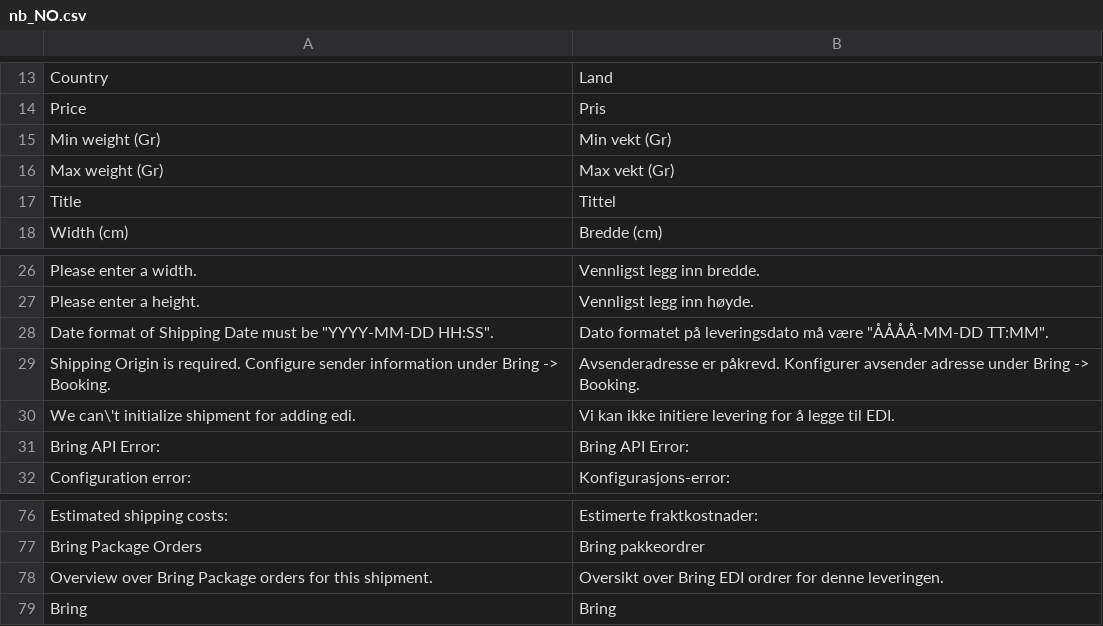
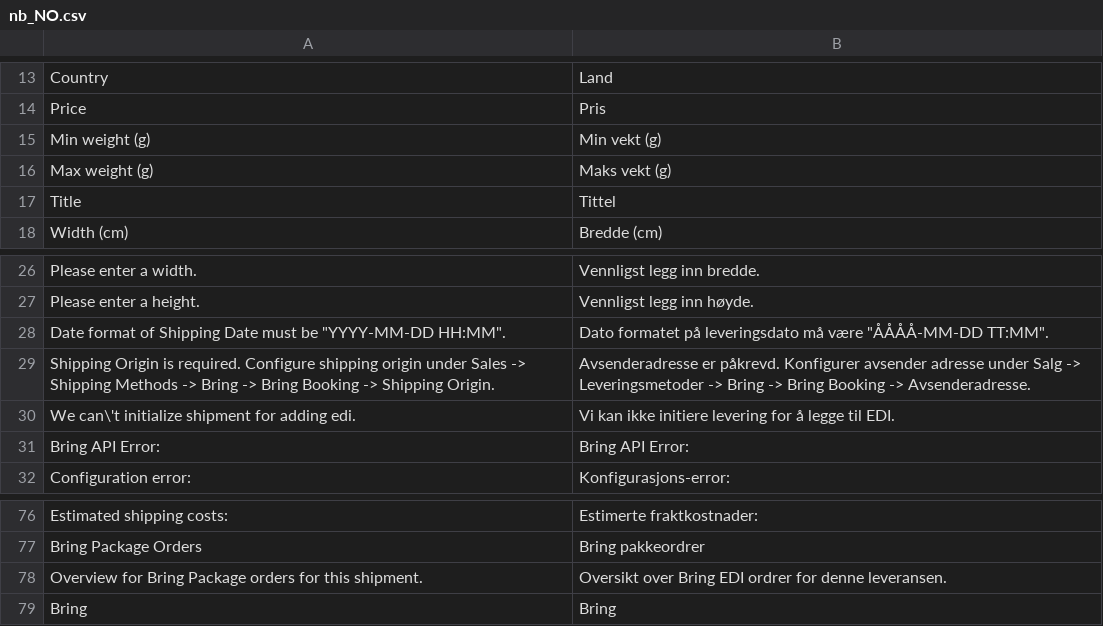
Before and after one commit to markant-norge/magento2-bring, a CSV file: i18n/nb_NO.csv, drawn as a sheet; only a part is shown, gaps mark what is left out; removed rows and columns are numbered as before the commit, all else as after; the diff names each change by its address in the sheet, - before the commit and + after, or states it on an @@ line.

```diff
--- a/i18n/nb_NO.csv
+++ b/i18n/nb_NO.csv
-A15: Min weight (Gr)
+A15: Min weight (g)
-B15: Min vekt (Gr)
+B15: Min vekt (g)
-row 16: Max weight (Gr) | Max vekt (Gr)
+row 16: Max weight (g) | Maks vekt (g)
-A28: …be "YYYY-MM-DD HH:SS".
+A28: …be "YYYY-MM-DD HH:MM".
-A29: …required. Configure sender information under Bring -> Booking.
+A29: …required. Configure shipping origin under Sales -> Shipping Methods -> Bring -> Bring Booking -> Shipping Origin.
-B29: …adresse under Bring -> Booking.
+B29: …adresse under Salg -> Leveringsmetoder -> Bring -> Bring Booking -> Avsenderadresse.
-A78: Overview over Bring Package…
+A78: Overview for Bring Package…
-B78: …for denne leveringen.
+B78: …for denne leveransen.
```
Also changed, not shown: i18n/en_US.csv, 4 other files.
